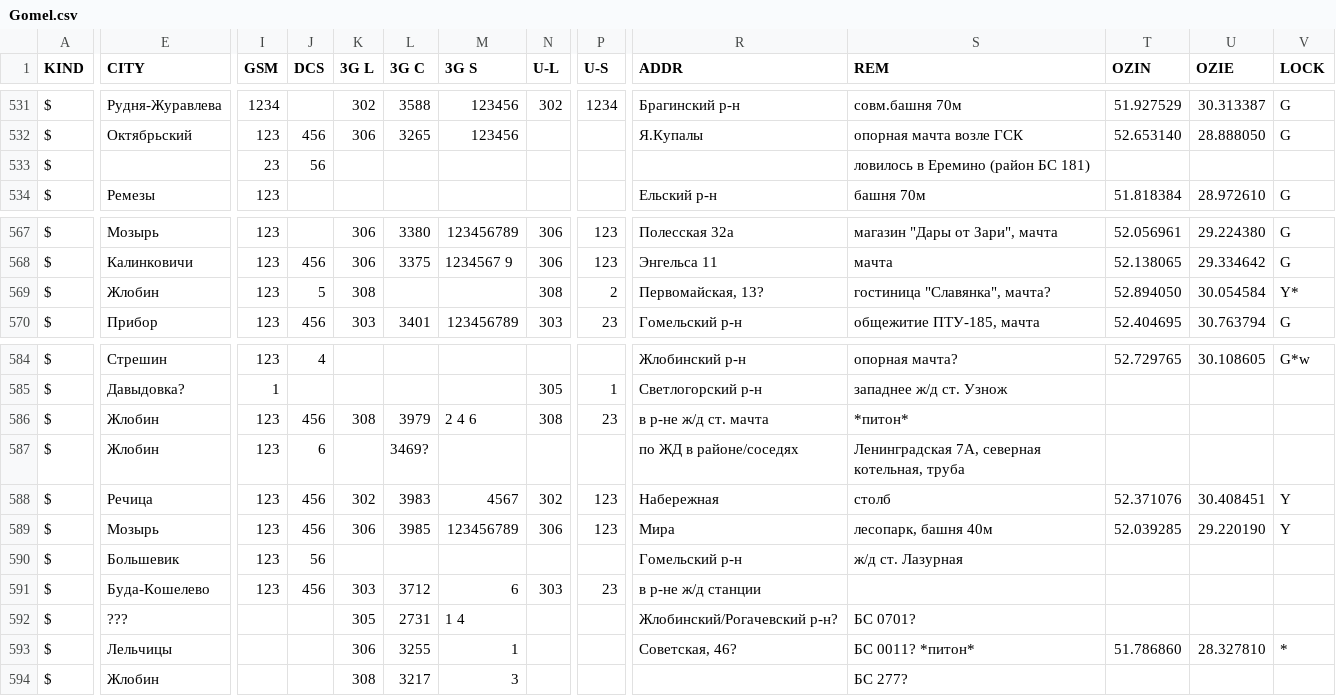
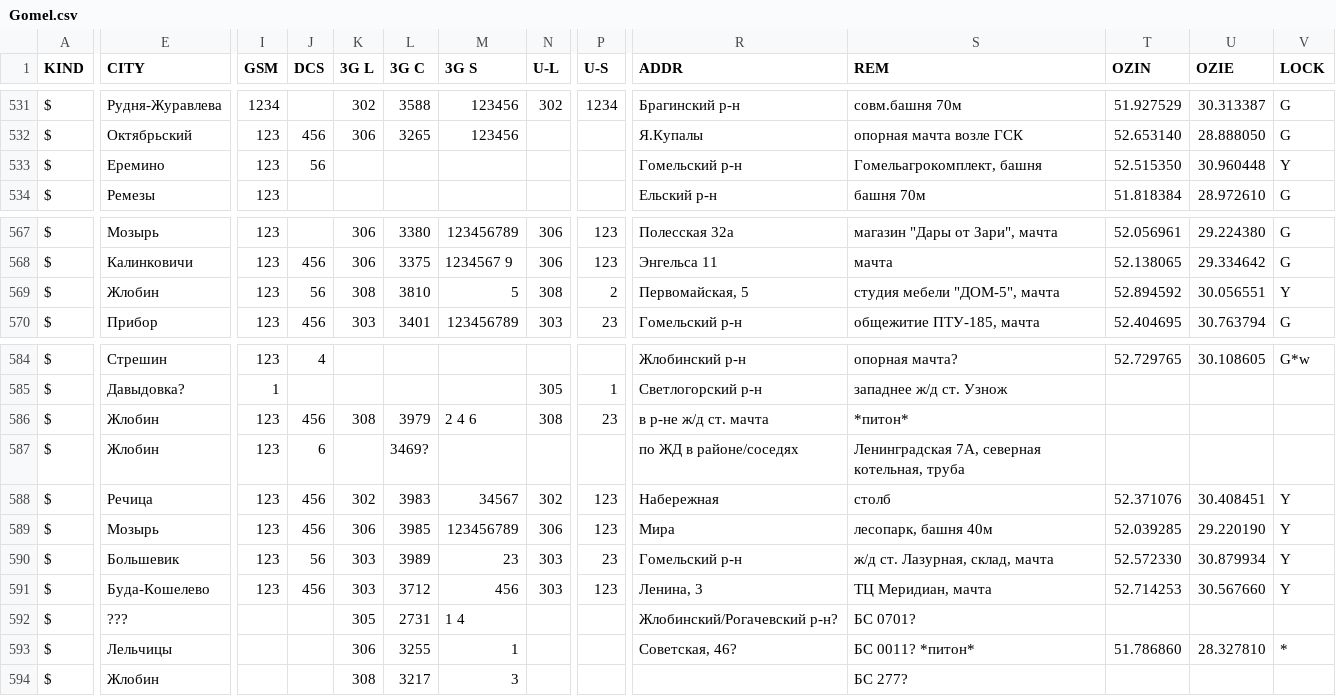
Before and after one commit to BelCellTracker/csv, a CSV file: Velcom/Gomel.csv, drawn as a sheet; only a part is shown, gaps mark what is left out; the diff covers the shown part only; the diff names each change by its address in the sheet, - before the commit and + after, or states it on an @@ line.

Commit message:
3 files | M  BeCloud/Gomel.csv, M  MTS/Gomel.csv, M  Velcom/Gomel.csv

```diff
--- a/Velcom/Gomel.csv
+++ b/Velcom/Gomel.csv
-E533 (CITY): (empty)
+E533 (CITY): Еремино
-I533 (GSM): 23
+I533 (GSM): 123
-R533 (ADDR): (empty)
+R533 (ADDR): Гомельский р-н
-S533 (REM): ловилось в Еремино (район БС 181)
+S533 (REM): Гомельагрокомплект, башня
-T533 (OZIN): (empty)
+T533 (OZIN): 52.515350
-U533 (OZIE): (empty)
+U533 (OZIE): 30.960448
-V533 (LOCK): (empty)
+V533 (LOCK): Y
-J569 (DCS): 5
+J569 (DCS): 56
-L569 (3G C): (empty)
+L569 (3G C): 3810
-M569 (3G S): (empty)
+M569 (3G S): 5
-R569 (ADDR): Первомайская, 13?
+R569 (ADDR): Первомайская, 5
-S569 (REM): гостиница "Славянка", мачта?
+S569 (REM): студия мебели "ДОМ-5", мачта
-T569 (OZIN): 52.894050
+T569 (OZIN): 52.894592
-U569 (OZIE): 30.054584
+U569 (OZIE): 30.056551
-V569 (LOCK): Y*
+V569 (LOCK): Y
-M588 (3G S): 4567
+M588 (3G S): 34567
-K590 (3G L): (empty)
+K590 (3G L): 303
-L590 (3G C): (empty)
+L590 (3G C): 3989
-M590 (3G S): (empty)
+M590 (3G S): 23
-N590 (U-L): (empty)
+N590 (U-L): 303
-P590 (U-S): (empty)
+P590 (U-S): 23
-S590 (REM): ж/д ст. Лазурная
+S590 (REM): ж/д ст. Лазурная, склад, мачта
-T590 (OZIN): (empty)
+T590 (OZIN): 52.572330
-U590 (OZIE): (empty)
+U590 (OZIE): 30.879934
-V590:V591 (LOCK): (empty)
+V590:V591 (LOCK): Y
-M591 (3G S): 6
+M591 (3G S): 456
-P591 (U-S): 23
+P591 (U-S): 123
-R591 (ADDR): в р-не ж/д станции
+R591 (ADDR): Ленина, 3
-S591 (REM): (empty)
+S591 (REM): ТЦ Меридиан, мачта
-T591 (OZIN): (empty)
+T591 (OZIN): 52.714253
-U591 (OZIE): (empty)
+U591 (OZIE): 30.567660
```
Also changed, not shown: 22 edited cells elsewhere in this file, BeCloud/Gomel.csv, MTS/Gomel.csv.
